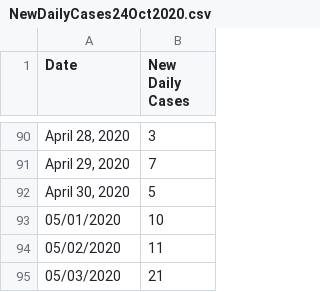
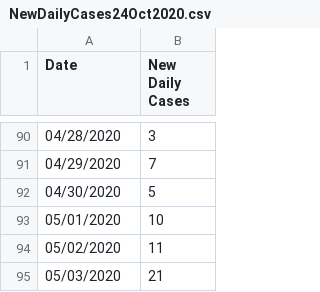
Before and after one commit to eermac949/d3-file, a CSV file: NewDailyCases24Oct2020.csv, drawn as a sheet; only a part is shown, gaps mark what is left out; the diff covers the shown part only.

```diff
--- a/NewDailyCases24Oct2020.csv
+++ b/NewDailyCases24Oct2020.csv
@@ -90,4 +90,4 @@ Date,New Daily Cases
-"April 28, 2020",3
-"April 29, 2020",7
-"April 30, 2020",5
+04/28/2020,3
+04/29/2020,7
+04/30/2020,5
 05/01/2020,10
```
Also changed, not shown: 27 edited cells elsewhere in this file.
